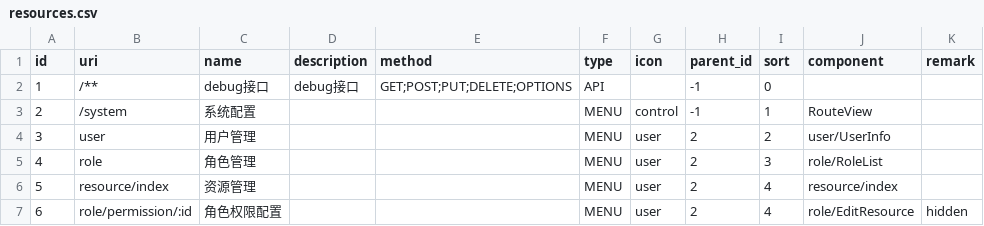
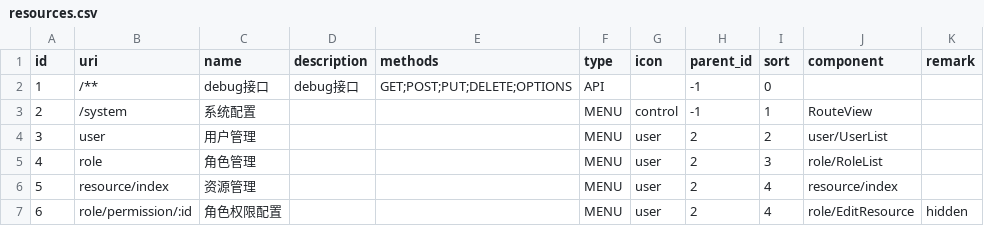
Before and after one commit to kingwsi/base-admin-service, a CSV file: src/main/resources/liquibase/csv/resources.csv, drawn as a sheet.

```diff
--- a/src/main/resources/liquibase/csv/resources.csv
+++ b/src/main/resources/liquibase/csv/resources.csv
@@ -1,5 +1,5 @@
-id,uri,name,description,method,type,icon,parent_id,sort,component,remark
+id,uri,name,description,methods,type,icon,parent_id,sort,component,remark
 1,/**,debug接口,debug接口,GET;POST;PUT;DELETE;OPTIONS,API,,-1,0,,
 2,/system,系统配置,,,MENU,control,-1,1,RouteView,
-3,user,用户管理,,,MENU,user,2,2,user/UserInfo,
+3,user,用户管理,,,MENU,user,2,2,user/UserList,
 4,role,角色管理,,,MENU,user,2,3,role/RoleList,
```
Also changed, not shown: 8 other files.
